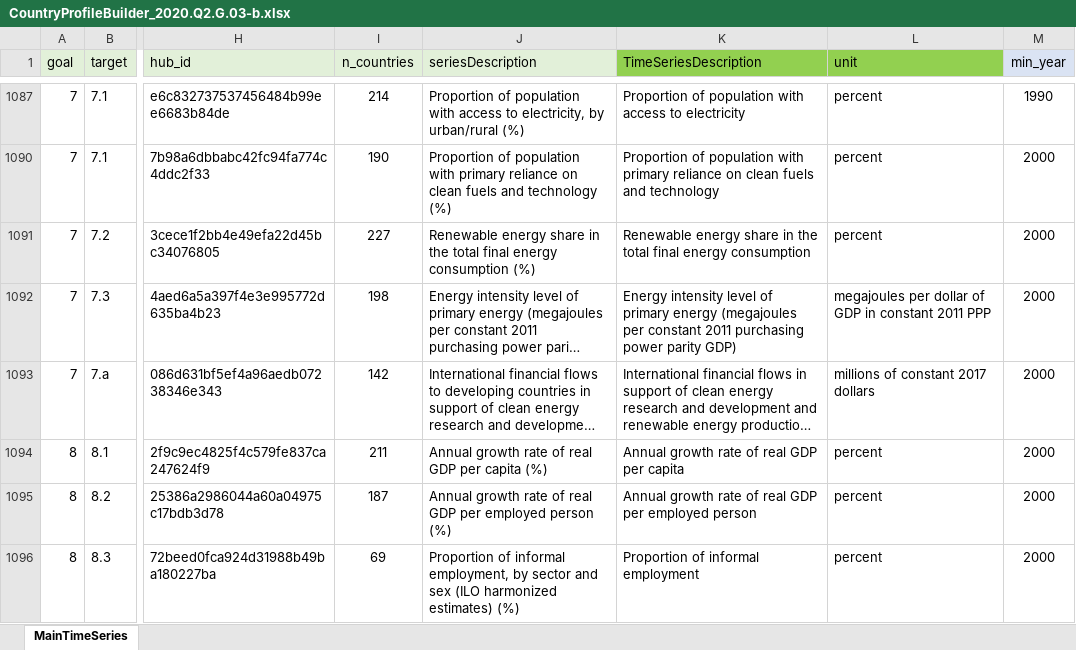
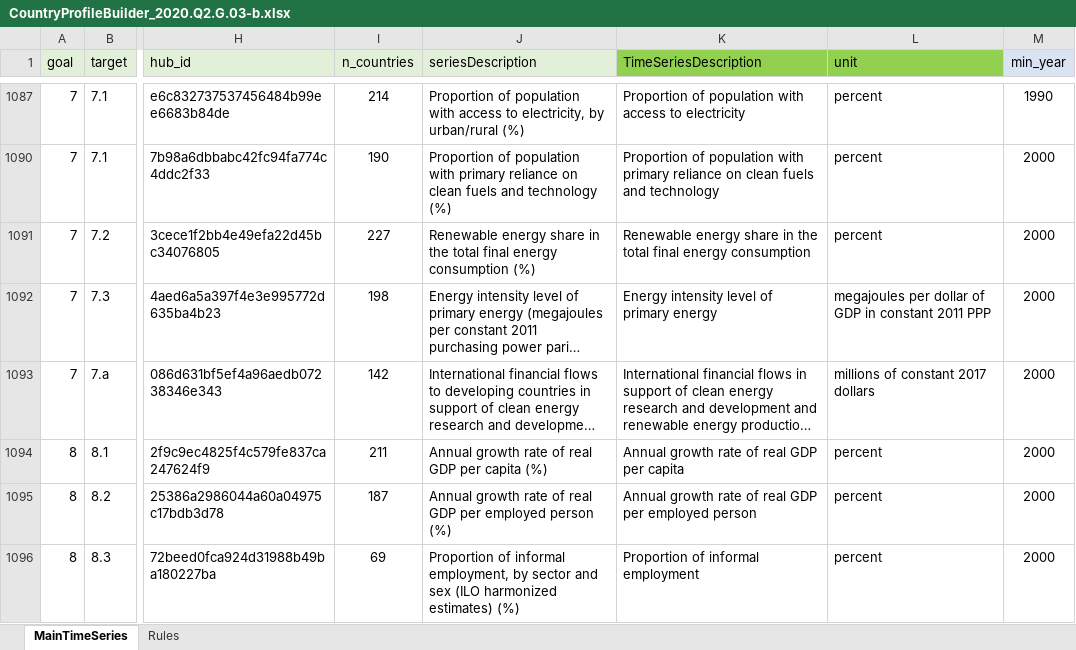
Before and after one commit to UNStats/fis4sdg_2020, an Excel workbook: data/external/CountryProfileBuilder_2020.Q2.G.03-b.xlsx, sheet MainTimeSeries, drawn as a sheet; only a part is shown, gaps mark what is left out; long unchanged cells end in …; values as stored, in another font and other column widths than the file's, no borders; conditional formats not drawn; the diff names each change by its address in the sheet, - before the commit and + after, or states it on an @@ line.

```diff
--- a/data/external/CountryProfileBuilder_2020.Q2.G.03-b.xlsx (sheet MainTimeSeries)
+++ b/data/external/CountryProfileBuilder_2020.Q2.G.03-b.xlsx (sheet MainTimeSeries)
+sheet tab: Rules
-K1092 (TimeSeriesDescription): …primary energy (megajoules per constant 2011 purchasing power parity GDP)
+K1092 (TimeSeriesDescription): …primary energy
```
Also changed, not shown: 6 other files.
